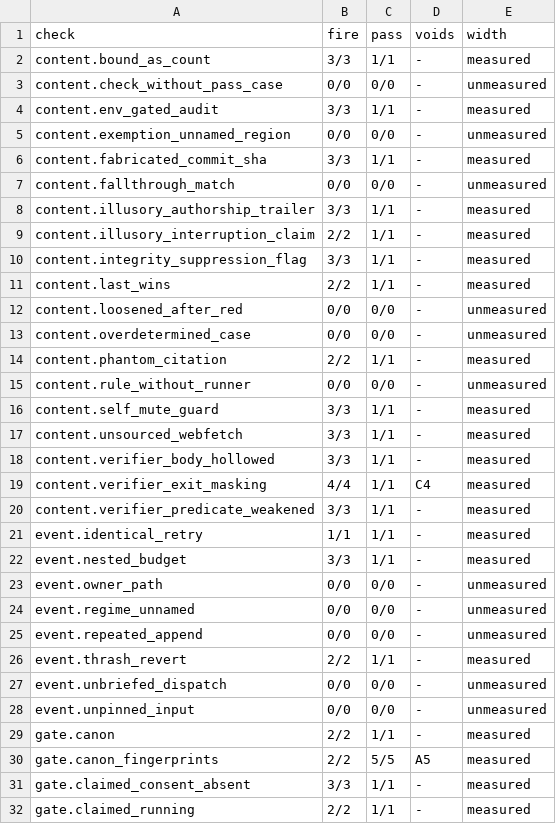
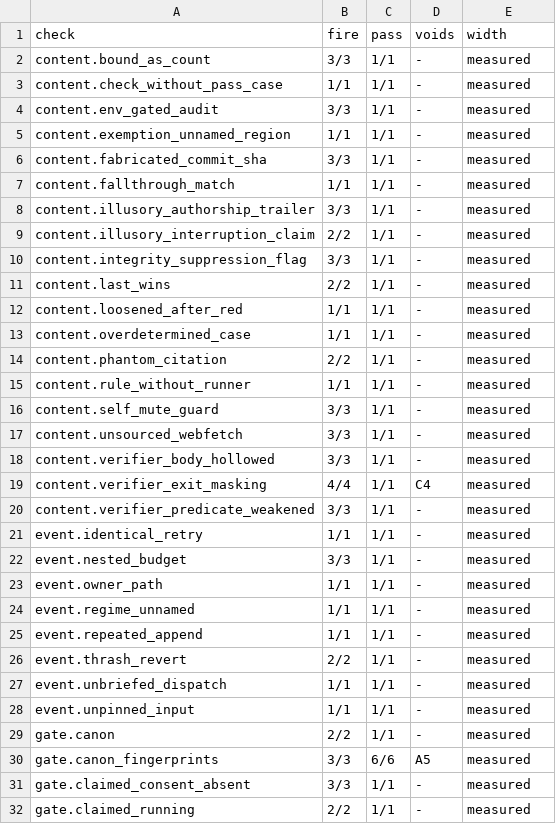
Before and after one commit to Clear-Sights/Makoto, a TSV file: docs/COVERAGE.tsv, drawn as a sheet; only a part is shown; the diff covers the shown part only.

Commit message:
Every check measured: a planted miss and a clean look-alike for all 64; two live false fires closed (3.4.19)
- The mesh gains a catch and a pass for each of the 19 checks that had none (I/, J/, K/, L/).
  gate.undeclared_falsifiable and gate.self_wired leave EXCLUDED: a makoto checkout in the
  working tree and a disableAllHooks project setting drive them.
- option_interaction: the failing command passing later unchanged owes no option. Live
  2026-09-29: a suite red on a stashed source, then green with -q after the pop, then green again
  without -q (H/option_rerun_pass, red on 3.4.18).
- canon destructive_command: an rm whose every target this session made with mkdir destroys
  no prior work. Live: rm -rf ~/lme2 after mkdir -p ~/lme2 (H/destruct_made_pass, red on 3.4.18).
- tools/done.sh now fails unless docs/COVERAGE.tsv reads every check measured (planted: one
  row set to unmeasured, and the guard fires).

Measured: MAKOTO DONE, 209 cases, 64 roots, distance 0, 64 of 64 measured; the suite reads
2619 passed.

```diff
--- a/docs/COVERAGE.tsv
+++ b/docs/COVERAGE.tsv
@@ -2,7 +2,7 @@ check	fire	pass	voids	width
 content.bound_as_count	3/3	1/1	-	measured
-content.check_without_pass_case	0/0	0/0	-	unmeasured
+content.check_without_pass_case	1/1	1/1	-	measured
 content.env_gated_audit	3/3	1/1	-	measured
-content.exemption_unnamed_region	0/0	0/0	-	unmeasured
+content.exemption_unnamed_region	1/1	1/1	-	measured
 content.fabricated_commit_sha	3/3	1/1	-	measured
-content.fallthrough_match	0/0	0/0	-	unmeasured
+content.fallthrough_match	1/1	1/1	-	measured
 content.illusory_authorship_trailer	3/3	1/1	-	measured
@@ -11,6 +11,6 @@ content.integrity_suppression_flag	3/3	1/1	-	measured
 content.last_wins	2/2	1/1	-	measured
-content.loosened_after_red	0/0	0/0	-	unmeasured
-content.overdetermined_case	0/0	0/0	-	unmeasured
+content.loosened_after_red	1/1	1/1	-	measured
+content.overdetermined_case	1/1	1/1	-	measured
 content.phantom_citation	2/2	1/1	-	measured
-content.rule_without_runner	0/0	0/0	-	unmeasured
+content.rule_without_runner	1/1	1/1	-	measured
 content.self_mute_guard	3/3	1/1	-	measured
@@ -22,10 +22,10 @@ event.identical_retry	1/1	1/1	-	measured
 event.nested_budget	3/3	1/1	-	measured
-event.owner_path	0/0	0/0	-	unmeasured
-event.regime_unnamed	0/0	0/0	-	unmeasured
-event.repeated_append	0/0	0/0	-	unmeasured
+event.owner_path	1/1	1/1	-	measured
+event.regime_unnamed	1/1	1/1	-	measured
+event.repeated_append	1/1	1/1	-	measured
 event.thrash_revert	2/2	1/1	-	measured
-event.unbriefed_dispatch	0/0	0/0	-	unmeasured
-event.unpinned_input	0/0	0/0	-	unmeasured
+event.unbriefed_dispatch	1/1	1/1	-	measured
+event.unpinned_input	1/1	1/1	-	measured
 gate.canon	2/2	1/1	-	measured
-gate.canon_fingerprints	2/2	5/5	A5	measured
+gate.canon_fingerprints	3/3	6/6	A5	measured
 gate.claimed_consent_absent	3/3	1/1	-	measured
```
Also changed, not shown: 24 edited cells elsewhere in this file, docs/PLUGIN-DIGEST.tsv, tools/mesh/mesh.tsv, 50 other files.
